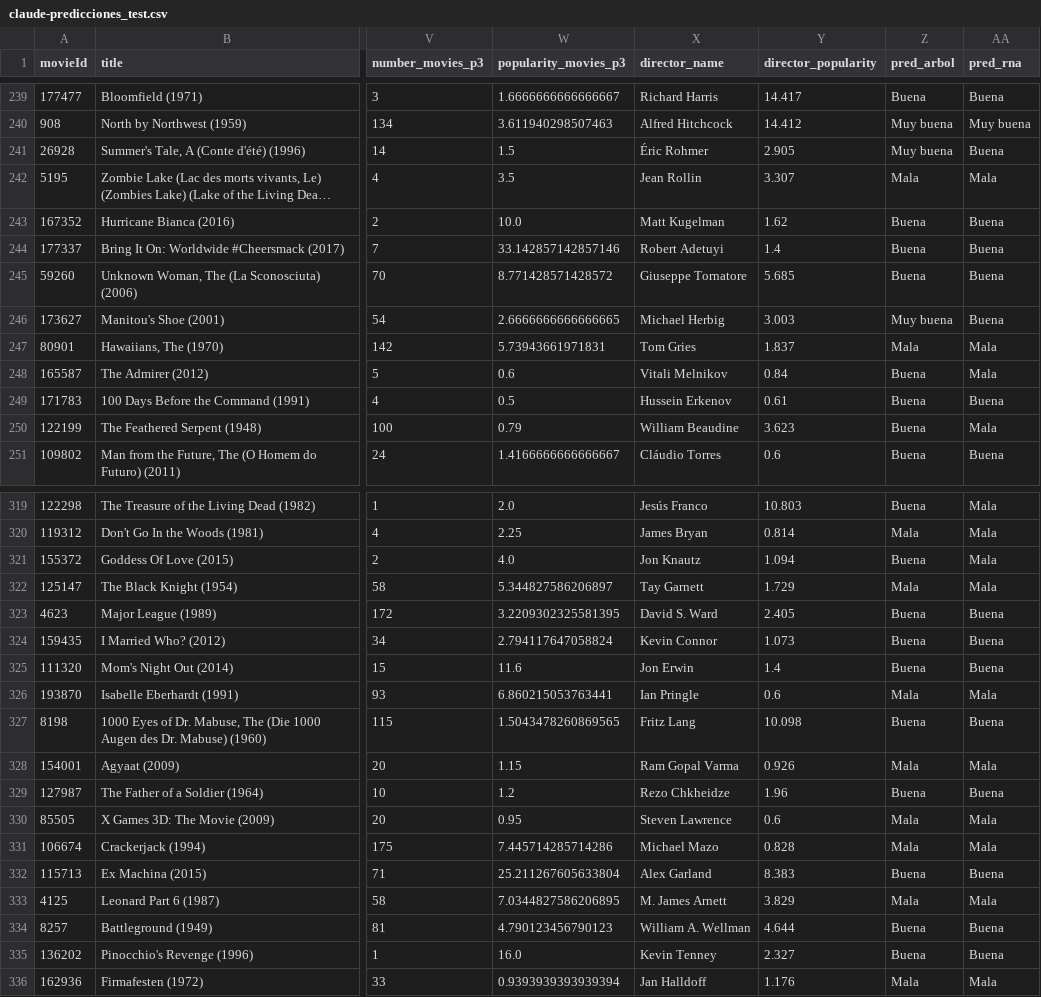
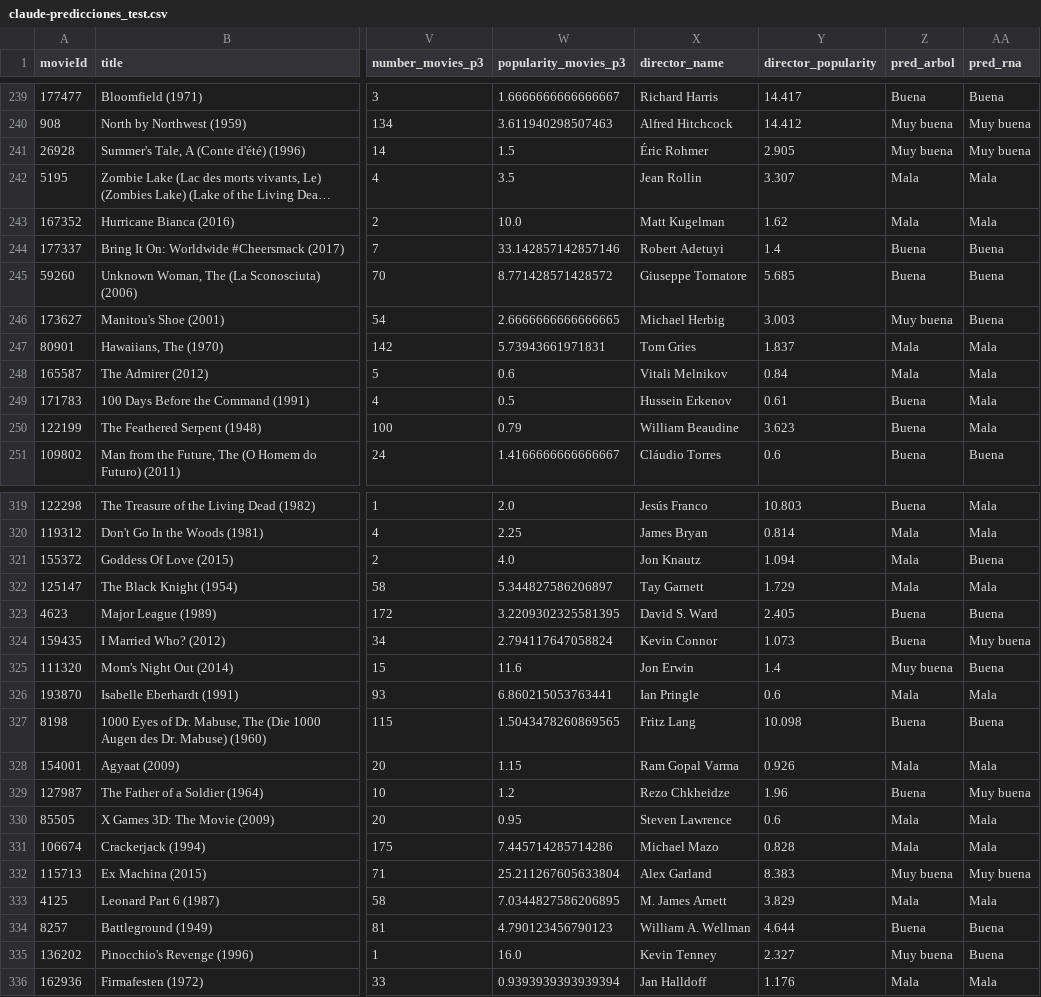
Before and after one commit to ciconid/proyecto-IA, a CSV file: claude-proyecto/claude-predicciones_test.csv, drawn as a sheet; only a part is shown, gaps mark what is left out; long unchanged cells end in …; the diff covers the shown part only; the diff names each change by its address in the sheet, - before the commit and + after, or states it on an @@ line.

```diff
--- a/claude-proyecto/claude-predicciones_test.csv
+++ b/claude-proyecto/claude-predicciones_test.csv
-AA241 (pred_rna): Buena
+AA241 (pred_rna): Muy buena
-Z243 (pred_arbol): Buena
+Z243 (pred_arbol): Mala
-AA243 (pred_rna): Buena
+AA243 (pred_rna): Mala
-Z248 (pred_arbol): Buena
+Z248 (pred_arbol): Mala
-AA249 (pred_rna): Buena
+AA249 (pred_rna): Mala
-Z321 (pred_arbol): Buena
+Z321 (pred_arbol): Mala
-AA321 (pred_rna): Mala
+AA321 (pred_rna): Buena
-AA324 (pred_rna): Buena
+AA324 (pred_rna): Muy buena
-Z325 (pred_arbol): Buena
+Z325 (pred_arbol): Muy buena
-AA329 (pred_rna): Buena
+AA329 (pred_rna): Muy buena
-Z332 (pred_arbol): Buena
+Z332 (pred_arbol): Muy buena
-AA332 (pred_rna): Buena
+AA332 (pred_rna): Muy buena
-Z335 (pred_arbol): Buena
+Z335 (pred_arbol): Muy buena
```
Also changed, not shown: 64 edited cells elsewhere in this file, 6 other files.
